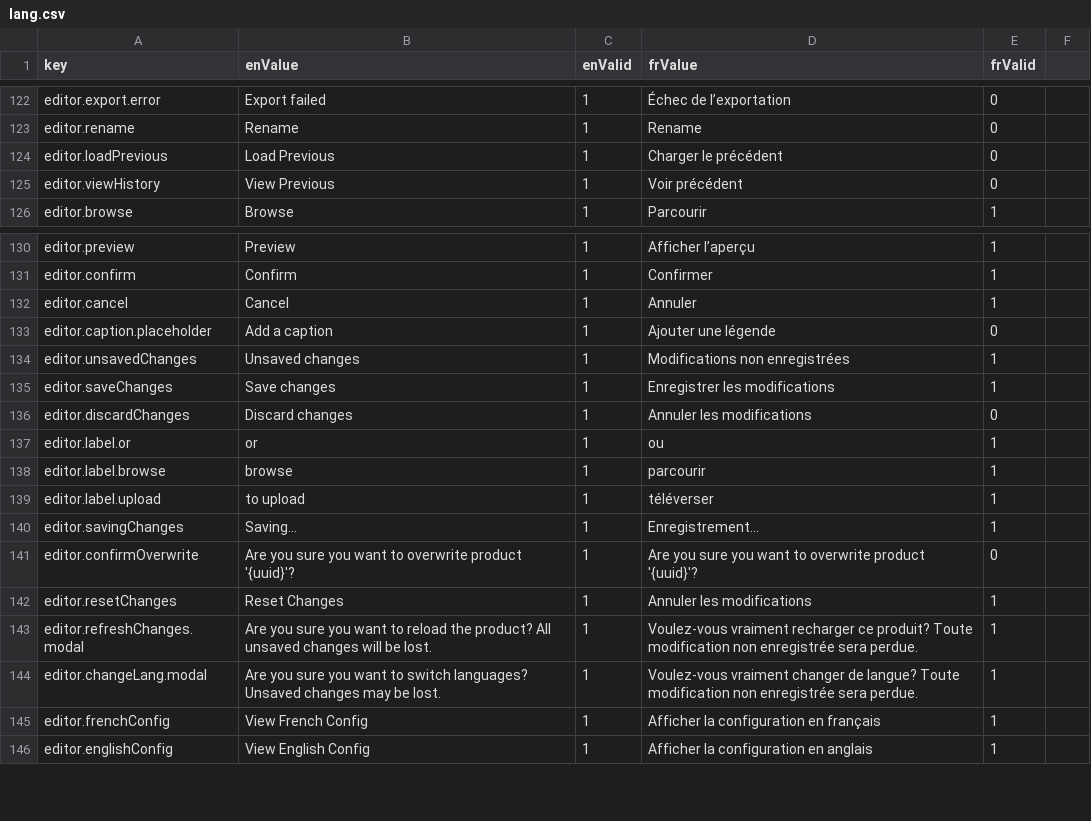
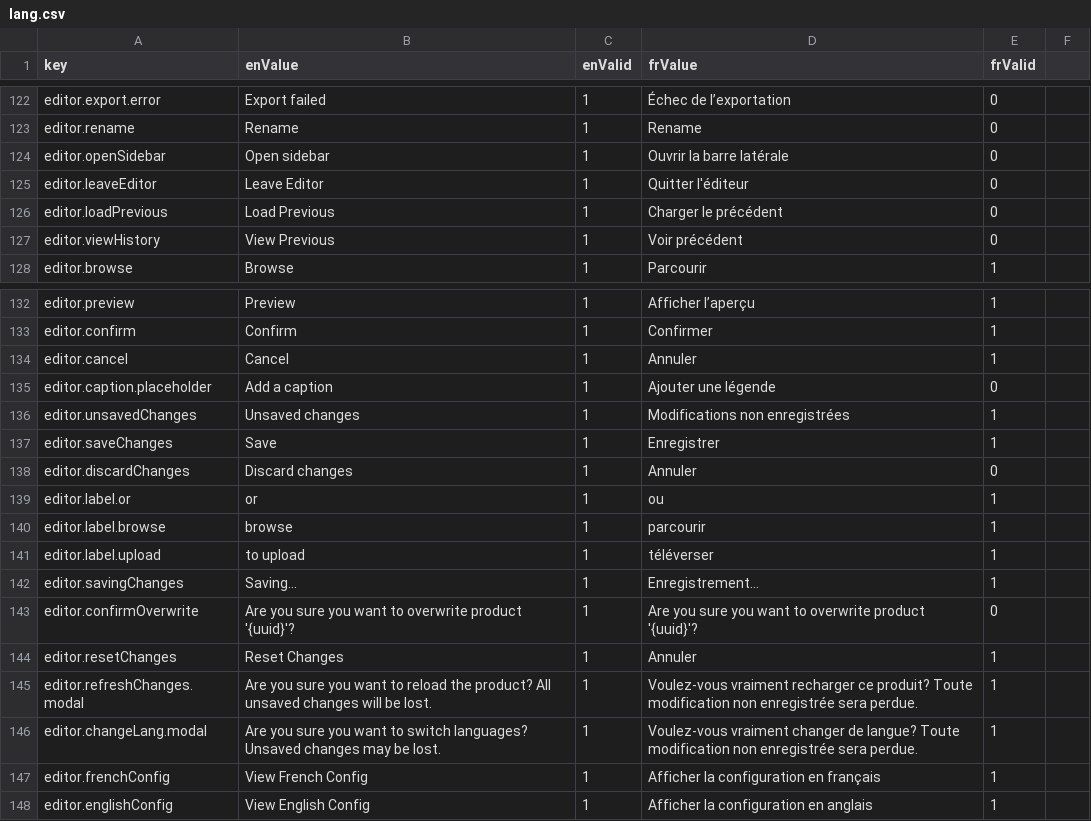
Before and after one commit to ramp4-pcar4/storylines-editor, a CSV file: src/lang/lang.csv, drawn as a sheet; only a part is shown, gaps mark what is left out.

```diff
--- a/src/lang/lang.csv
+++ b/src/lang/lang.csv
@@ -123,2 +123,4 @@ editor.export.error,Export failed,1,Échec de l’exportation,0
 editor.rename,Rename,1,Rename,0
+editor.openSidebar,Open sidebar,1,Ouvrir la barre latérale,0
+editor.leaveEditor,Leave Editor,1,Quitter l'éditeur,0
 editor.loadPrevious,Load Previous,1,Charger le précédent,0
@@ -134,4 +136,4 @@ editor.caption.placeholder,Add a caption,1,Ajouter une légende,0
 editor.unsavedChanges,Unsaved changes,1,Modifications non enregistrées,1
-editor.saveChanges,Save changes,1,Enregistrer les modifications,1
-editor.discardChanges,Discard changes,1,Annuler les modifications,0
+editor.saveChanges,Save,1,Enregistrer,1
+editor.discardChanges,Discard changes,1,Annuler,0
 editor.label.or,or,1,ou,1
@@ -141,3 +143,3 @@ editor.savingChanges,Saving...,1,Enregistrement...,1
 editor.confirmOverwrite,Are you sure you want to overwrite product '{uuid}'?,1,Are you sure you want to overwrite product '{uuid}'?,0
-editor.resetChanges,Reset Changes,1,Annuler les modifications,1
+editor.resetChanges,Reset Changes,1,Annuler,1
 editor.refreshChanges.modal,"Are you sure you want to reload the product? All unsaved changes will be lost.",1,"Voulez-vous vraiment recharger ce produit? Toute modification non enregistrée sera perdue.",1
```
Also changed, not shown: 1 other file.
